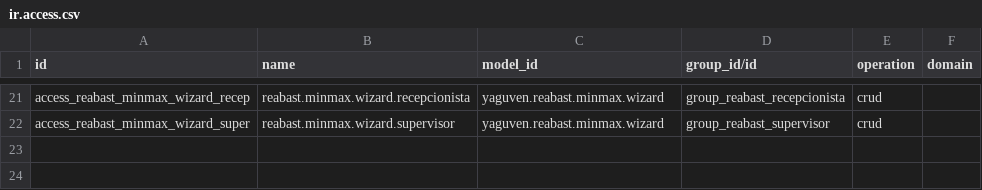
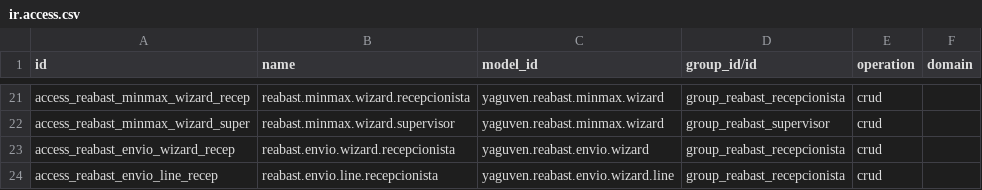
Before and after one commit to GuvensConsultora/yaguven_reabastecimiento, a CSV file: security/ir.access.csv, drawn as a sheet; only a part is shown, gaps mark what is left out; the diff names each change by its address in the sheet, - before the commit and + after, or states it on an @@ line.

```diff
--- a/security/ir.access.csv
+++ b/security/ir.access.csv
+row 23: access_reabast_envio_wizard_recep | reabast.envio.wizard.recepcionista | yaguven.reabast.envio.wizard | group_reabast_recepcionista | crud
+row 24: access_reabast_envio_line_recep | reabast.envio.line.recepcionista | yaguven.reabast.envio.wizard.line | group_reabast_recepcionista | crud
```
Also changed, not shown: 6 other files.
